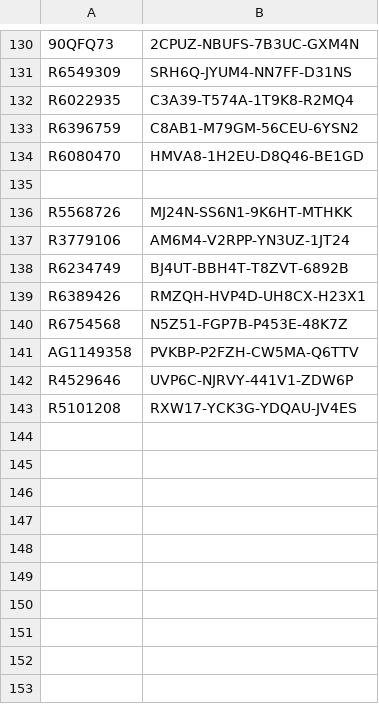
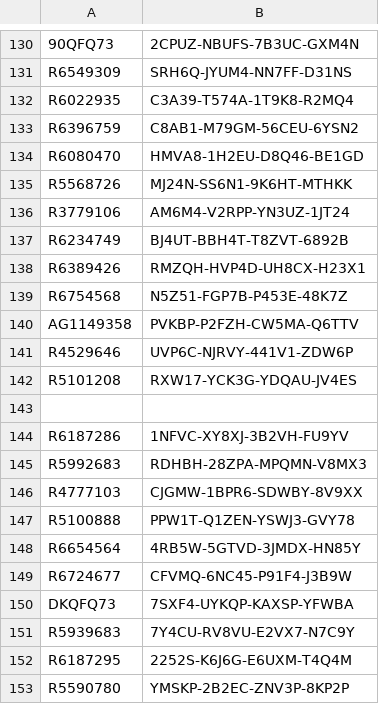
Before and after one commit to balsmr/Test, a CSV file: List.csv, drawn as a sheet; only a part is shown, gaps mark what is left out.

Commit message:
Update List.csv

```diff
--- a/List.csv
+++ b/List.csv
@@ -134,3 +134,2 @@ R6396759;C8AB1-M79GM-56CEU-6YSN2
 R6080470;HMVA8-1H2EU-D8Q46-BE1GD
-
 R5568726;MJ24N-SS6N1-9K6HT-MTHKK
@@ -143 +142,12 @@ R4529646;UVP6C-NJRVY-441V1-ZDW6P
 R5101208;RXW17-YCK3G-YDQAU-JV4ES
+
+R6187286;1NFVC-XY8XJ-3B2VH-FU9YV
+R5992683;RDHBH-28ZPA-MPQMN-V8MX3
+R4777103;CJGMW-1BPR6-SDWBY-8V9XX
+R5100888;PPW1T-Q1ZEN-YSWJ3-GVY78
+R6654564;4RB5W-5GTVD-3JMDX-HN85Y
+R6724677;CFVMQ-6NC45-P91F4-J3B9W
+DKQFQ73;7SXF4-UYKQP-KAXSP-YFWBA
+R5939683;7Y4CU-RV8VU-E2VX7-N7C9Y
+R6187295;2252S-K6J6G-E6UXM-T4Q4M
+R5590780;YMSKP-2B2EC-ZNV3P-8KP2P
```
